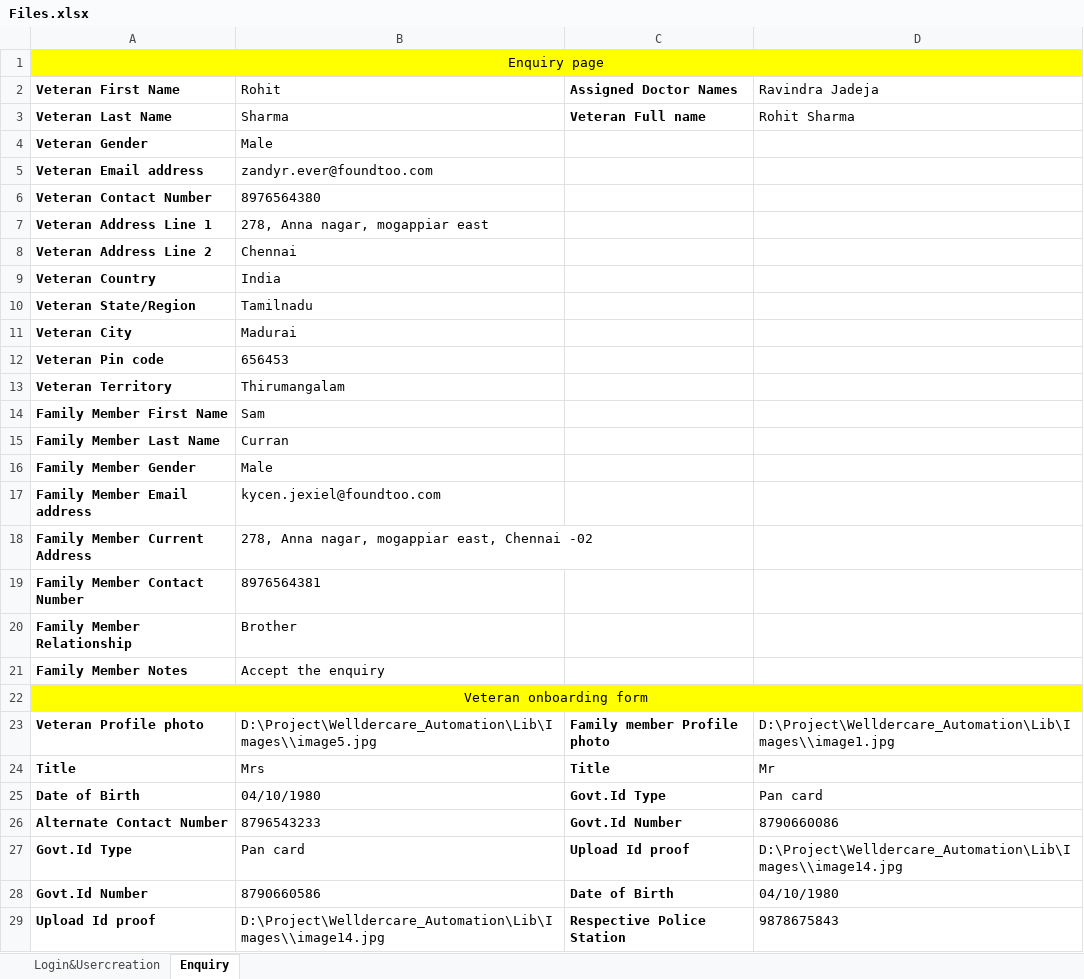
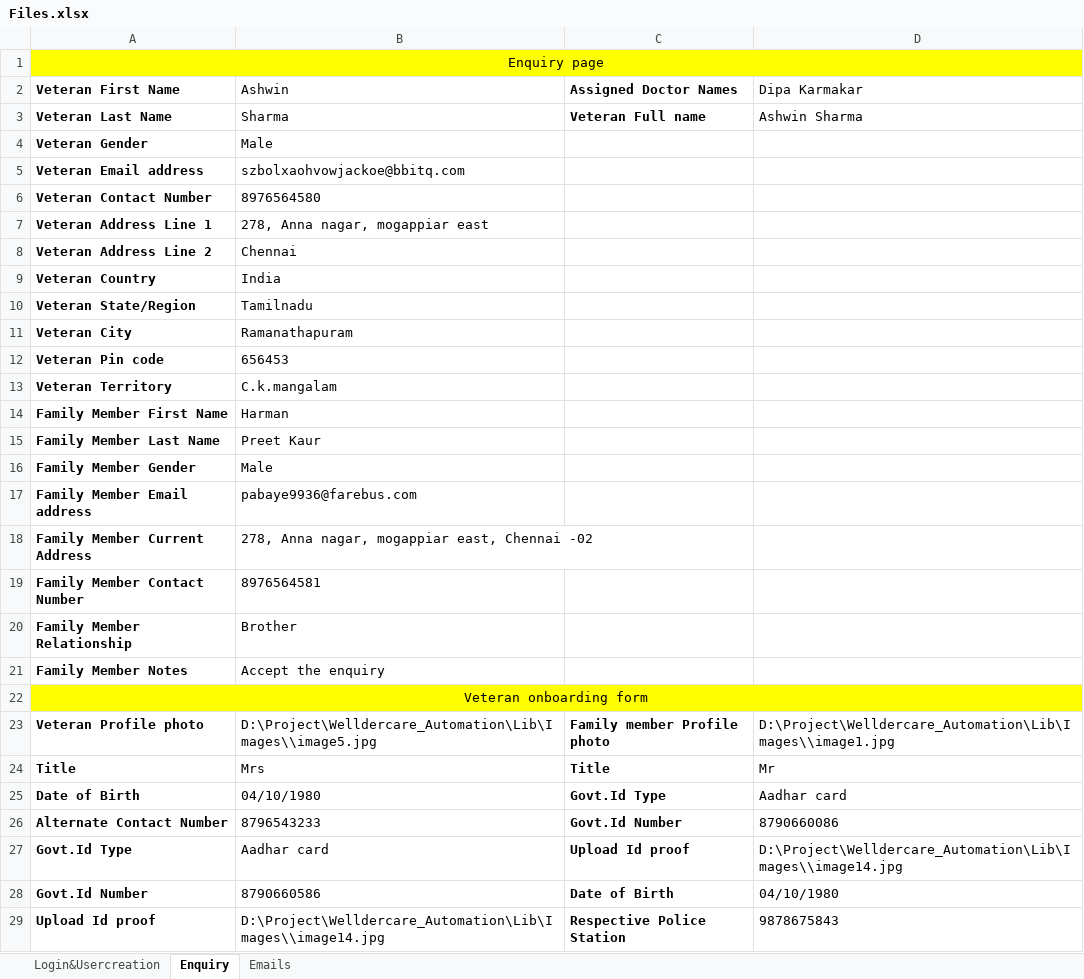
Before and after one commit to Emarson-S/Welldercare_Automation, an Excel workbook: Excel Files/Files.xlsx, sheet Enquiry, drawn as a sheet; only a part is shown; values as stored, in another font and other column widths than the file's, no borders; the diff names each change by its address in the sheet, - before the commit and + after, or states it on an @@ line.

```diff
--- a/Excel Files/Files.xlsx (sheet Enquiry)
+++ b/Excel Files/Files.xlsx (sheet Enquiry)
+sheet tab: Emails
-B2: Rohit
+B2: Ashwin
-D2: Ravindra Jadeja
+D2: Dipa Karmakar
-D3 (Dipa Karmakar): Rohit Sharma
+D3 (Dipa Karmakar): Ashwin Sharma
-B5 (Ashwin): zandyr.ever@foundtoo.com
+B5 (Ashwin): szbolxaohvowjackoe@bbitq.com
-B6 (Ashwin): 8976564380
+B6 (Ashwin): 8976564580
-B11 (Ashwin): Madurai
+B11 (Ashwin): Ramanathapuram
-B13 (Ashwin): Thirumangalam
+B13 (Ashwin): C.k.mangalam
-B14 (Ashwin): Sam
+B14 (Ashwin): Harman
-B15 (Ashwin): Curran
+B15 (Ashwin): Preet Kaur
-B17 (Ashwin): kycen.jexiel@foundtoo.com
+B17 (Ashwin): pabaye9936@farebus.com
-B19 (Ashwin): 8976564381
+B19 (Ashwin): 8976564581
-D25 (Dipa Karmakar): Pan card
+D25 (Dipa Karmakar): Aadhar card
-B27 (Ashwin): Pan card
+B27 (Ashwin): Aadhar card
```
Also changed, not shown: sheet Login&Usercreation, Excel Files/WC_Automation_Testcases.xlsx, 24 other files.
